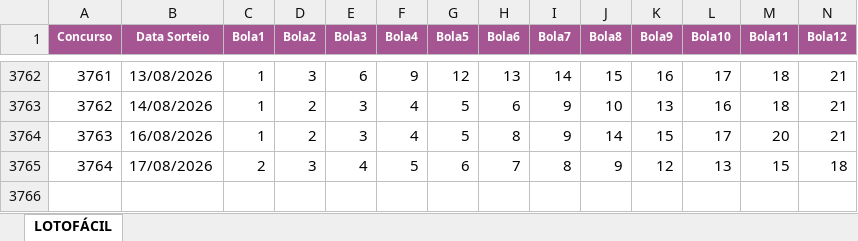
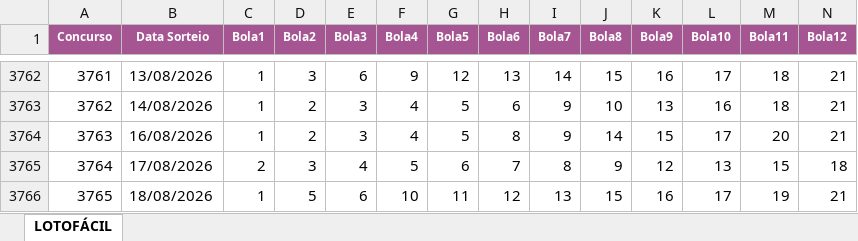
Before and after one commit to edemc2-df/loterias, an Excel workbook: loteria_app/data/Lotofacil.xlsx, sheet LOTOFÁCIL, drawn as a sheet; only a part is shown, gaps mark what is left out; values as stored, in another font and other column widths than the file's, no borders; rows hold the shown columns only; the diff names each change by its address in the sheet, - before the commit and + after, or states it on an @@ line.

```diff
--- a/loteria_app/data/Lotofacil.xlsx (sheet LOTOFÁCIL)
+++ b/loteria_app/data/Lotofacil.xlsx (sheet LOTOFÁCIL)
+row 3766: 3765 | 18/08/2026 | 1 | 5 | 6 | 10 | 11 | 12 | 13 | 15 | 16 | 17 | 19 | 21
```
Also changed, not shown: loteria_app/data/Mega-Sena.xlsx, loteria_app/data/Quina.xlsx.
